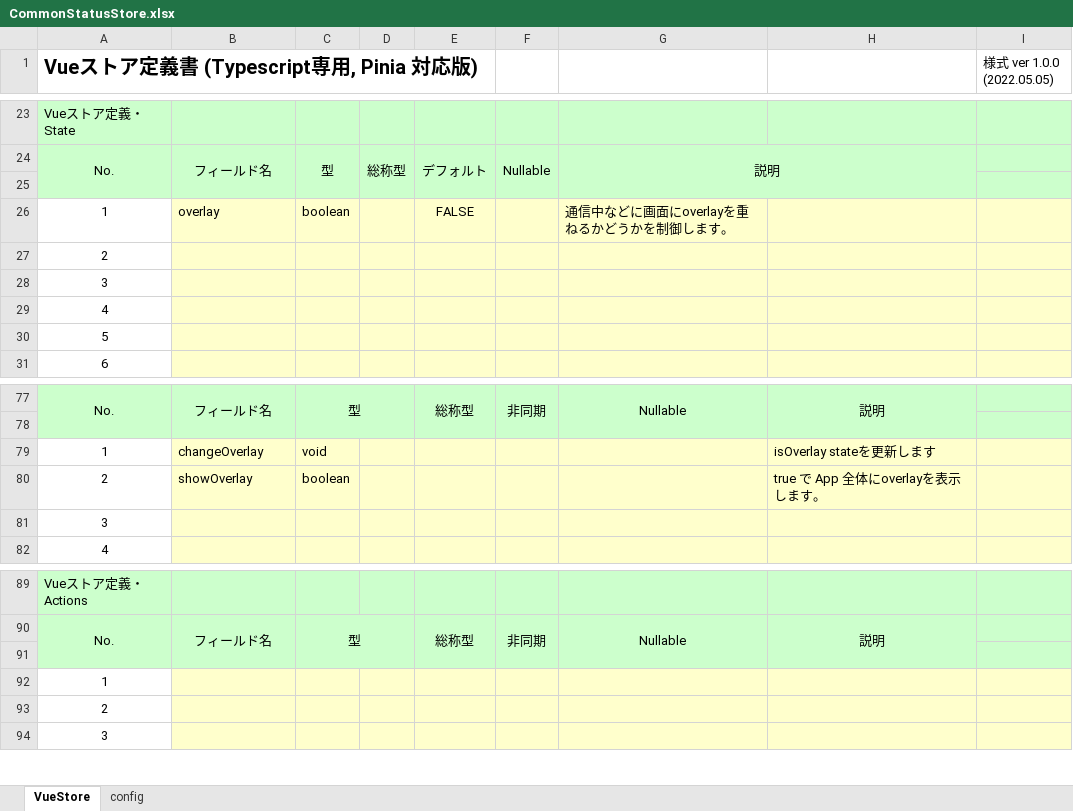
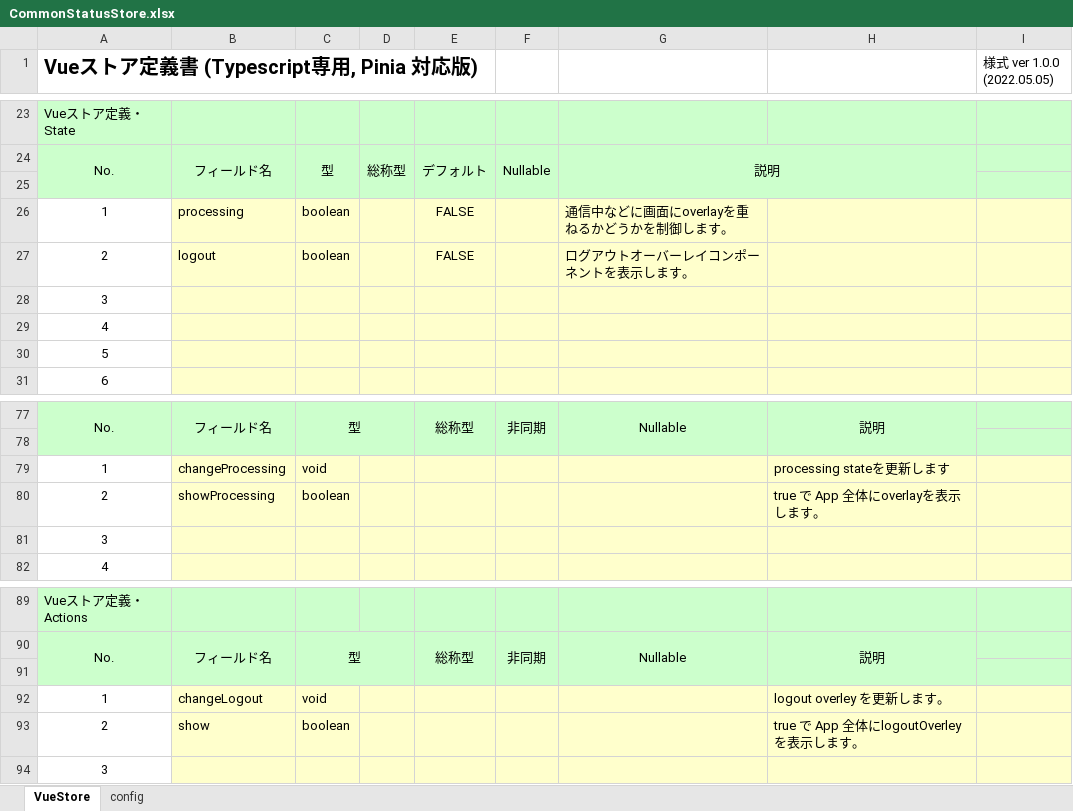
Before and after one commit to uedaueo/dapanda-front-core, an Excel workbook: meta/stores/CommonStatusStore.xlsx, sheet VueStore, drawn as a sheet; only a part is shown, gaps mark what is left out; values as stored, in another font and other column widths than the file's, no borders; removed rows and columns are numbered as before the commit, all else as after; the diff names each change by its address in the sheet, - before the commit and + after, or states it on an @@ line.

```diff
--- a/meta/stores/CommonStatusStore.xlsx (sheet VueStore)
+++ b/meta/stores/CommonStatusStore.xlsx (sheet VueStore)
-B26: overlay
+B26: processing
-row 27: 2
+row 27: 2 | logout | boolean |  | FALSE |  | ログアウトオーバーレイコンポーネントを表示します。
-B79: changeOverlay
+B79: changeProcessing
-H79: isOverlay stateを更新します
+H79: processing stateを更新します
-B80: showOverlay
+B80: showProcessing
-row 92: 1
-row 93: 2
+row 92: 1 | changeLogout | void |  |  |  |  | logout overley を更新します。
+row 93: 2 | show | boolean |  |  |  |  | true で App 全体にlogoutOverleyを表示します。
```
Also changed, not shown: meta/stores/AuthenticationControllerStore.xlsx, meta/stores/PageTransitDataStore.xlsx, 57 other files.
